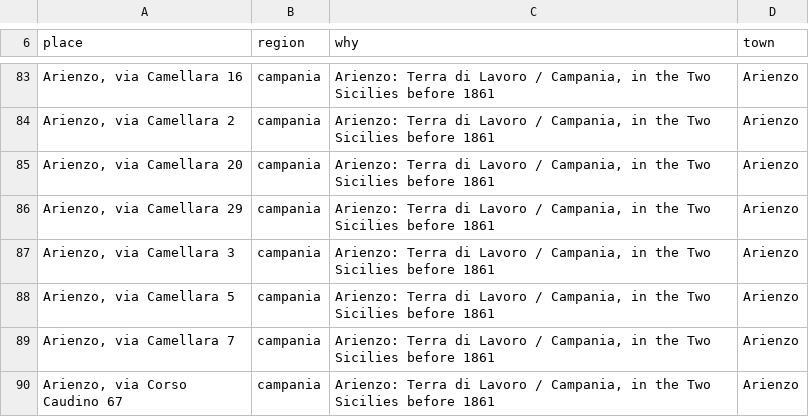
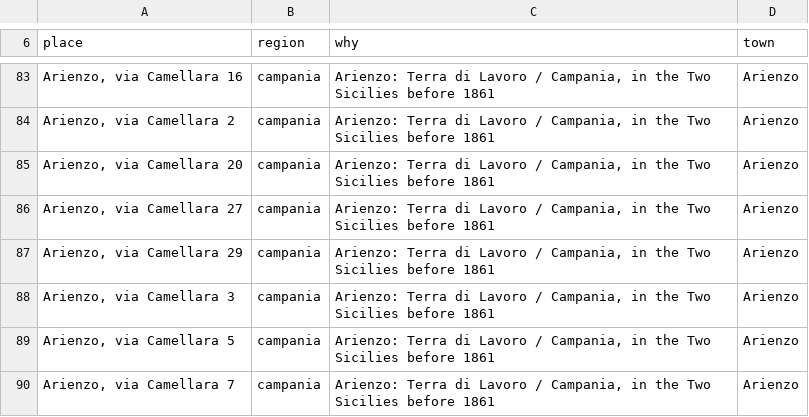
Before and after one commit to daviddef/TheFalco, a TSV file: data/era-ground.tsv, drawn as a sheet; only a part is shown, gaps mark what is left out; the shorter side is filled out with more unchanged rows; the diff names each change by its address in the sheet, - before the commit and + after, or states it on an @@ line.

```diff
--- a/data/era-ground.tsv
+++ b/data/era-ground.tsv
+row 86: Arienzo, via Camellara 27 | campania | Arienzo: Terra di Lavoro / Campania, in the Two Sicilies before 1861 | Arienzo
```
Also changed, not shown: 5 other files.
